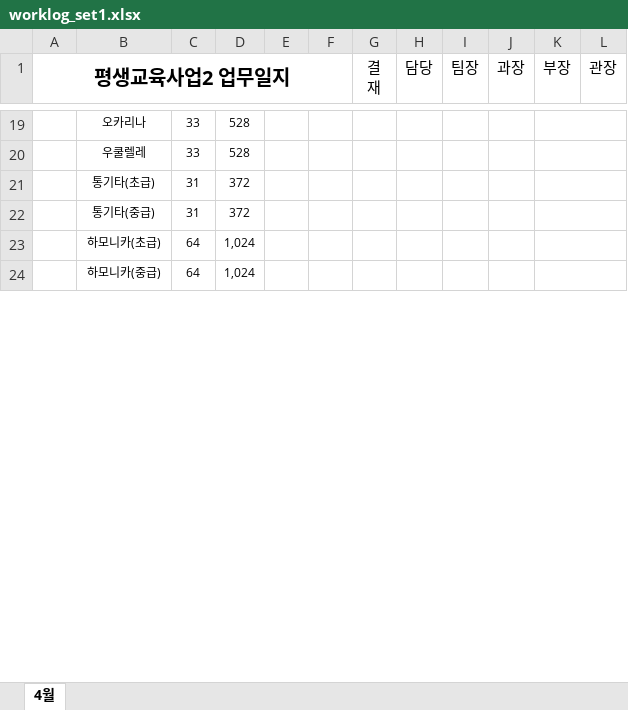
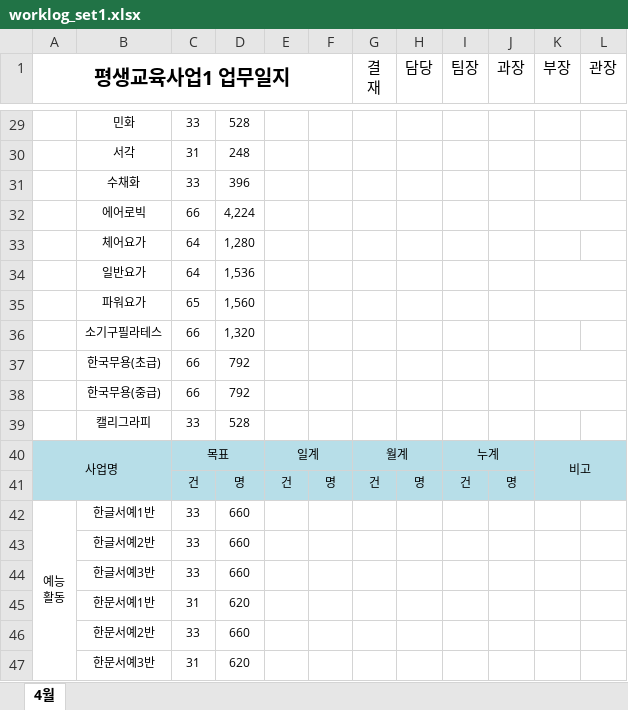
Before and after one commit to ororagi-star/worklog-automation-tool, an Excel workbook: worklog_set1.xlsx, sheet 4월, drawn as a sheet; only a part is shown, gaps mark what is left out; values as stored, in another font and other column widths than the file's, no borders; charts and pictures not drawn; removed rows and columns are numbered as before the commit, all else as after; ↵ is a line break in a cell; the diff covers the shown part only; the diff names each change by its address in the sheet, - before the commit and + after, or states it on an @@ line.

Commit message:
Swap default worklog templates

```diff
--- a/worklog_set1.xlsx (sheet 4월)
+++ b/worklog_set1.xlsx (sheet 4월)
-A1: 평생교육사업2 업무일지
+A1: 평생교육사업1 업무일지
-B29: 오카리나
+B29: 민화
-K19:L19 merged
+row 30:  | 서각 | 31 | 248
+row 31:  | 수채화 | 33 | 396
+row 32:  | 에어로빅 | 66 | 4,224
+row 33:  | 체어요가 | 64 | 1,280
+row 34:  | 일반요가 | 64 | 1,536
+row 35:  | 파워요가 | 65 | 1,560
+row 36:  | 소기구필라테스 | 66 | 1,320
+row 37:  | 한국무용(초급) | 66 | 792
+row 38:  | 한국무용(중급) | 66 | 792
-B39: 우쿨렐레
+B39: 캘리그라피
-K20:L20 merged
-row 21:  | 통기타(초급) | 31 | 372
-row 22:  | 통기타(중급) | 31 | 372
-row 23:  | 하모니카(초급) | 64 | 1,024
-row 24:  | 하모니카(중급) | 64 | 1,024
+row 40: 사업명 |  | 목표 |  | 일계 |  | 월계 |  | 누계 |  | 비고
+row 41:  |  | 건 | 명 | 건 | 명 | 건 | 명 | 건 | 명
+row 42: 예능 ↵ 활동 | 한글서예1반 | 33 | 660
+row 43:  | 한글서예2반 | 33 | 660
+row 44:  | 한글서예3반 | 33 | 660
+row 45:  | 한문서예1반 | 31 | 620
+row 46:  | 한문서예2반 | 33 | 660
+row 47:  | 한문서예3반 | 31 | 620
```
Also changed, not shown: 43 added rows, 22 removed rows, 29 edited cells, cell formats and merged cells elsewhere in this sheet, charts or pictures, worklog_set2.xlsx.
